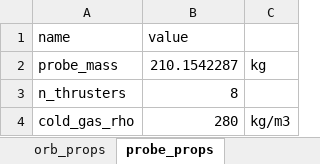
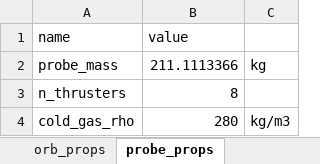
Before and after one commit to LMaiorano/DSE-AOCS-Design, an Excel workbook: data/desgn_params.xlsx, sheet probe_props, drawn as a sheet; values as stored, in another font and other column widths than the file's, no borders; the diff names each change by its address in the sheet, - before the commit and + after, or states it on an @@ line.

```diff
--- a/data/desgn_params.xlsx (sheet probe_props)
+++ b/data/desgn_params.xlsx (sheet probe_props)
-B2 (value): 210.1542287
+B2 (value): 211.1113366
```
Also changed, not shown: sheet PRIMARY INPUTS, sheet orb_props.
